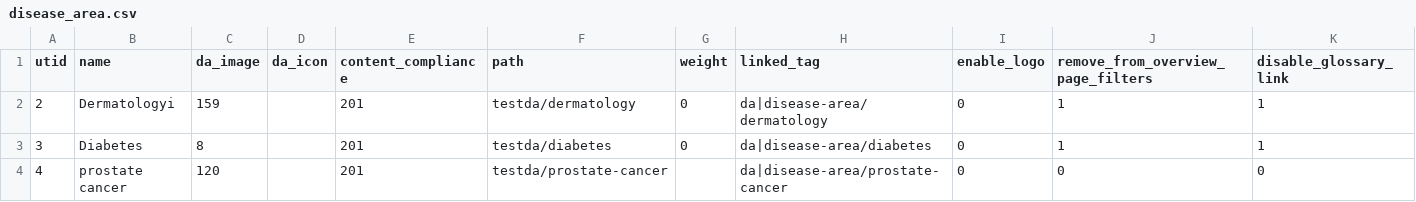
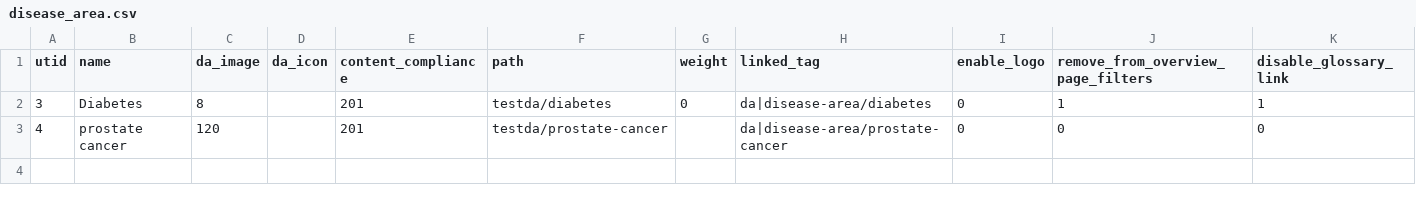
Before and after one commit to geertvangent/jmc-test, a CSV file: draft/disease_area.csv, drawn as a sheet; only a part is shown; rows hold the shown columns only; the diff names each change by its address in the sheet, - before the commit and + after, or states it on an @@ line.

Commit message:
Disease area removed by gvangent

```diff
--- a/draft/disease_area.csv
+++ b/draft/disease_area.csv
-row 2: 2 | Dermatologyi | 159 |  | 201 | testda/dermatology | 0 | da|disease-area/dermatology | 0 | 1 | 1
```
